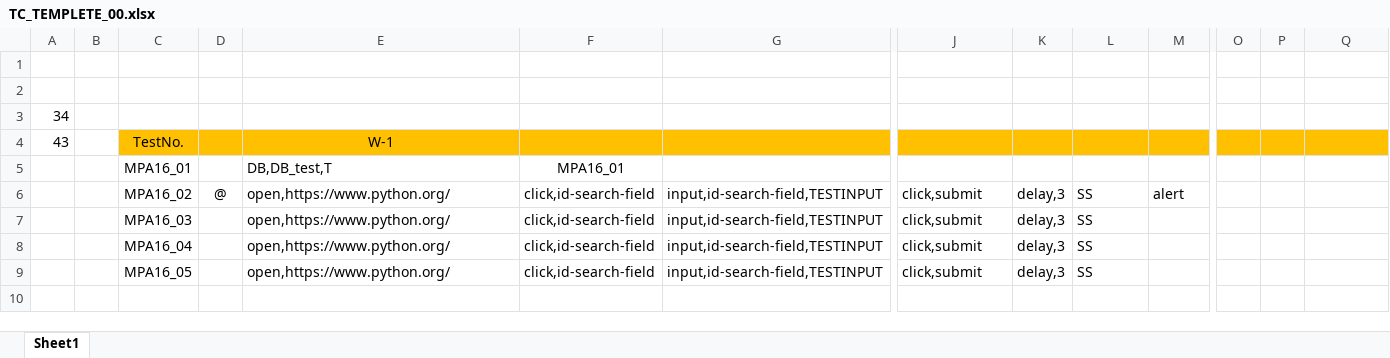
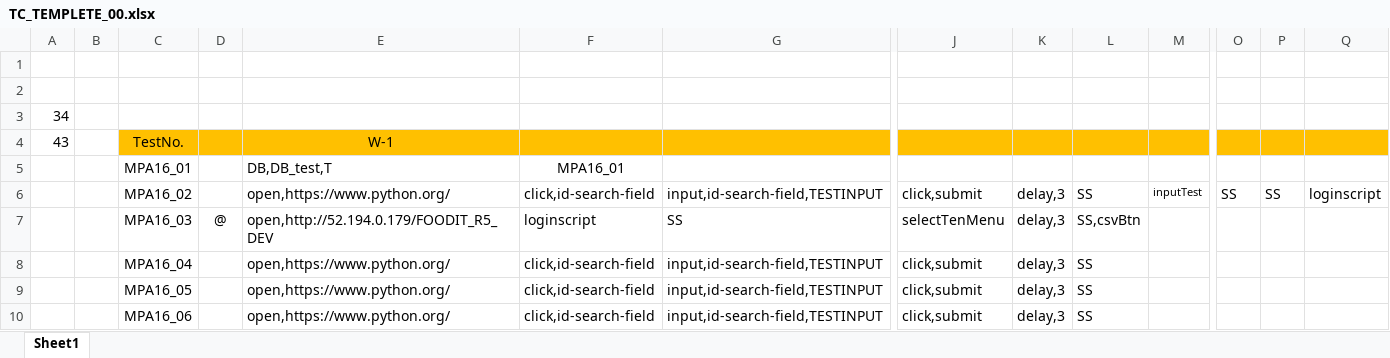
Before and after one commit to kimchunghwan/Draft_TAP4Python, an Excel workbook: testCase/TC_TEMPLETE_00.xlsx, sheet Sheet1, drawn as a sheet; only a part is shown, gaps mark what is left out; values as stored, in another font and other column widths than the file's, no borders; removed rows and columns are numbered as before the commit, all else as after; rows hold the shown columns only; the diff names each change by its address in the sheet, - before the commit and + after, or states it on an @@ line.

```diff
--- a/testCase/TC_TEMPLETE_00.xlsx (sheet Sheet1)
+++ b/testCase/TC_TEMPLETE_00.xlsx (sheet Sheet1)
-D6: @
+D6: (empty)
-M6: alert
+M6: inputTest
@@ M6 text size: smaller @@
-O6: (empty)
+O6: SS
-P6: (empty)
+P6: SS
-Q6: (empty)
+Q6: loginscript
-row 7:  |  | MPA16_03 |  | open,https://www.python.org/ | click,id-search-field | input,id-search-field,TESTINPUT | click,submit | delay,3 | SS
+row 7:  |  | MPA16_03 | @ | open,http://52.194.0.179/FOODIT_R5_DEV | loginscript | SS | selectTenMenu | delay,3 | SS,csvBtn
+row 10:  |  | MPA16_06 |  | open,https://www.python.org/ | click,id-search-field | input,id-search-field,TESTINPUT | click,submit | delay,3 | SS
```
Also changed, not shown: 6 other files.
